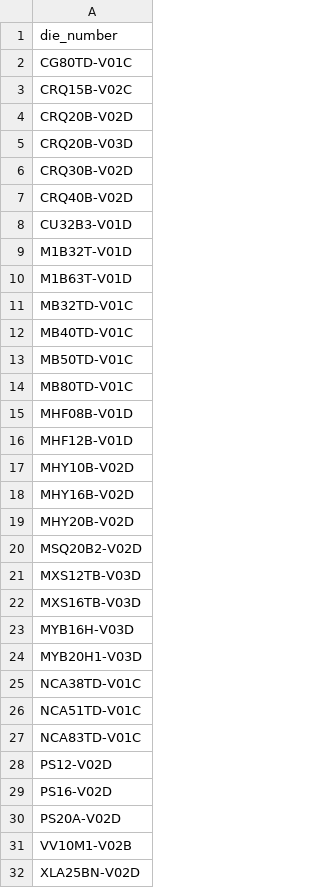
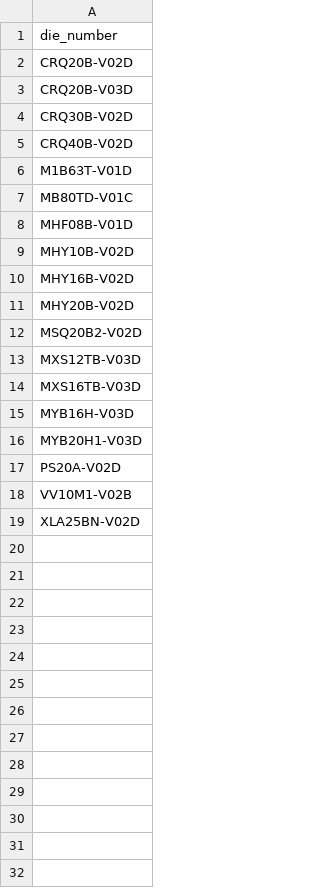
Before and after one commit to MVC0712/exd11, a CSV file: download/Notpress.csv, drawn as a sheet; the diff names each change by its address in the sheet, - before the commit and + after, or states it on an @@ line.

```diff
--- a/download/Notpress.csv
+++ b/download/Notpress.csv
-row 2: CG80TD-V01C
-row 3: CRQ15B-V02C
-row 8: CU32B3-V01D
-row 9: M1B32T-V01D
-row 11: MB32TD-V01C
-row 12: MB40TD-V01C
-row 13: MB50TD-V01C
-row 16: MHF12B-V01D
-row 25: NCA38TD-V01C
-row 26: NCA51TD-V01C
-row 27: NCA83TD-V01C
-row 28: PS12-V02D
-row 29: PS16-V02D
```
Also changed, not shown: 13 other files.
